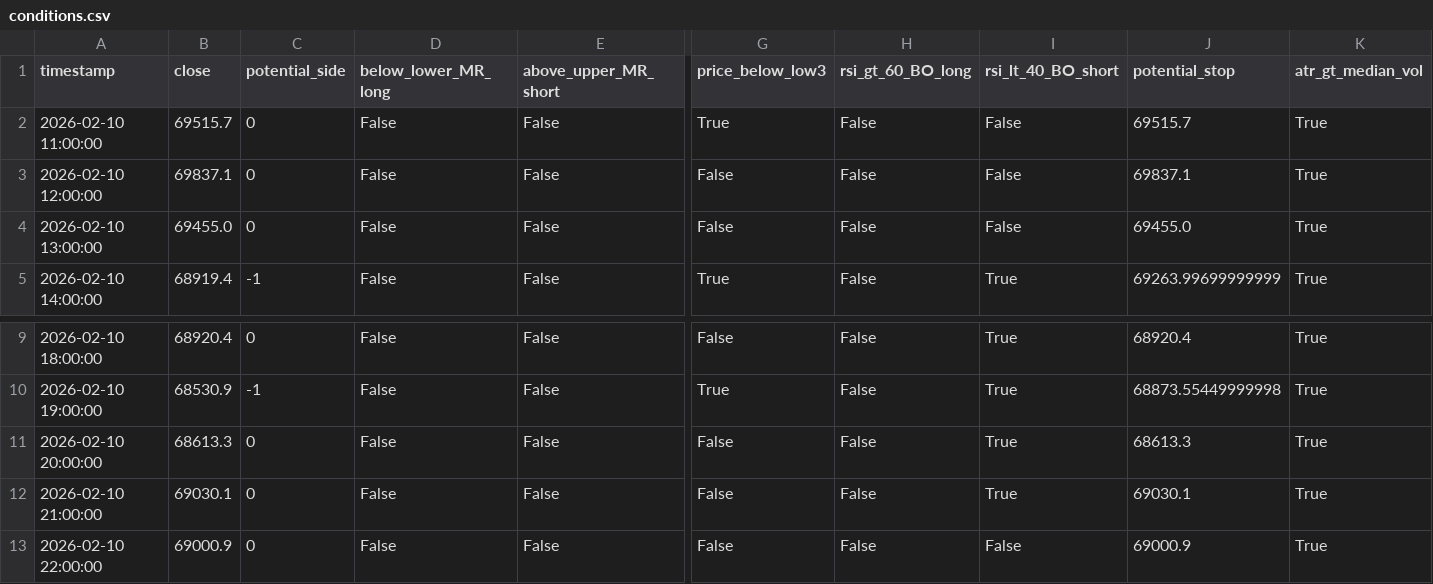
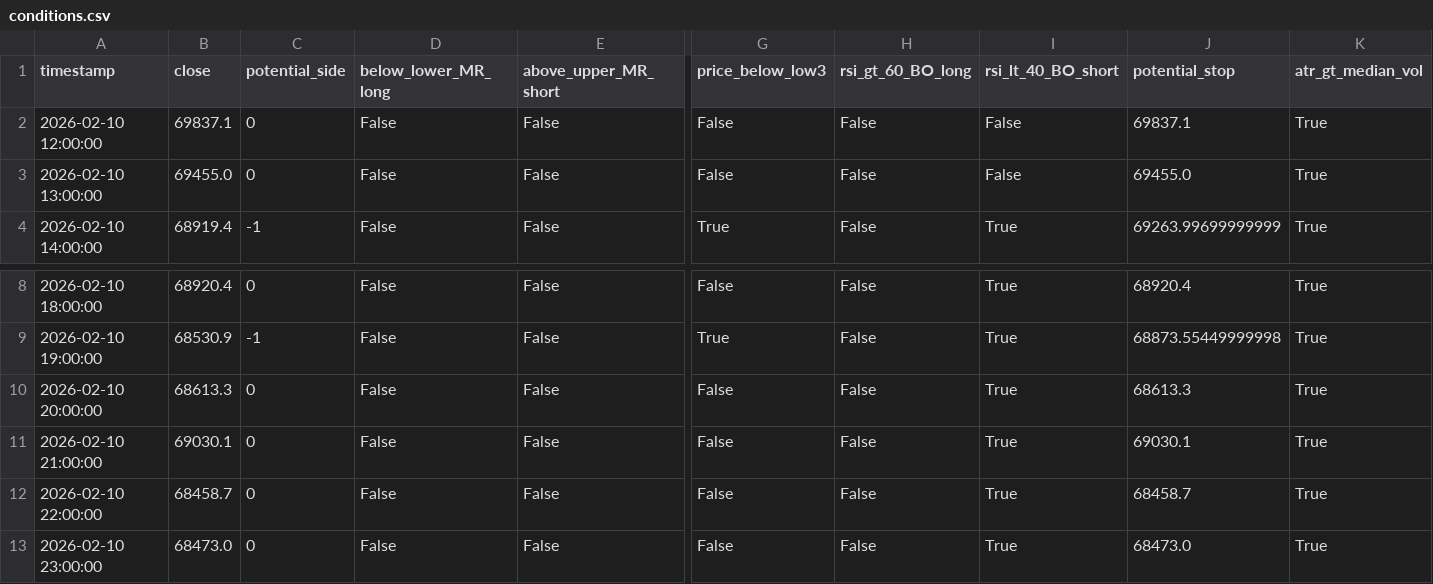
Before and after one commit to cdavocazh/btc-db-v3-cron, a CSV file: backtest_results/conditions.csv, drawn as a sheet; only a part is shown, gaps mark what is left out; removed rows and columns are numbered as before the commit, all else as after; rows hold the shown columns only; the diff names each change by its address in the sheet, - before the commit and + after, or states it on an @@ line.

```diff
--- a/backtest_results/conditions.csv
+++ b/backtest_results/conditions.csv
-row 2: 2026-02-10 11:00:00 | 69515.7 | 0 | False | False | True | False | False | 69515.7 | True
-B12 (close): 69000.9
+B12 (close): 68458.7
-I12 (rsi_lt_40_BO_short): False
+I12 (rsi_lt_40_BO_short): True
-J12 (potential_stop): 69000.9
+J12 (potential_stop): 68458.7
+row 13: 2026-02-10 23:00:00 | 68473.0 | 0 | False | False | False | False | True | 68473.0 | True
```
Also changed, not shown: backtest_results/indicators.csv, 3 other files.
